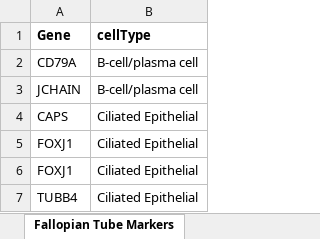
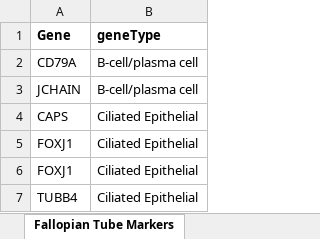
Before and after one commit to yan-cri/scRICA_2, an Excel workbook: misc/marker_genes.xlsx, sheet Fallopian Tube Markers, drawn as a sheet; only a part is shown; values as stored, in another font and other column widths than the file's, no borders; the diff names each change by its address in the sheet, - before the commit and + after, or states it on an @@ line.

```diff
--- a/misc/marker_genes.xlsx (sheet Fallopian Tube Markers)
+++ b/misc/marker_genes.xlsx (sheet Fallopian Tube Markers)
-B1: cellType
+B1: geneType
```
Also changed, not shown: 13 other files.
